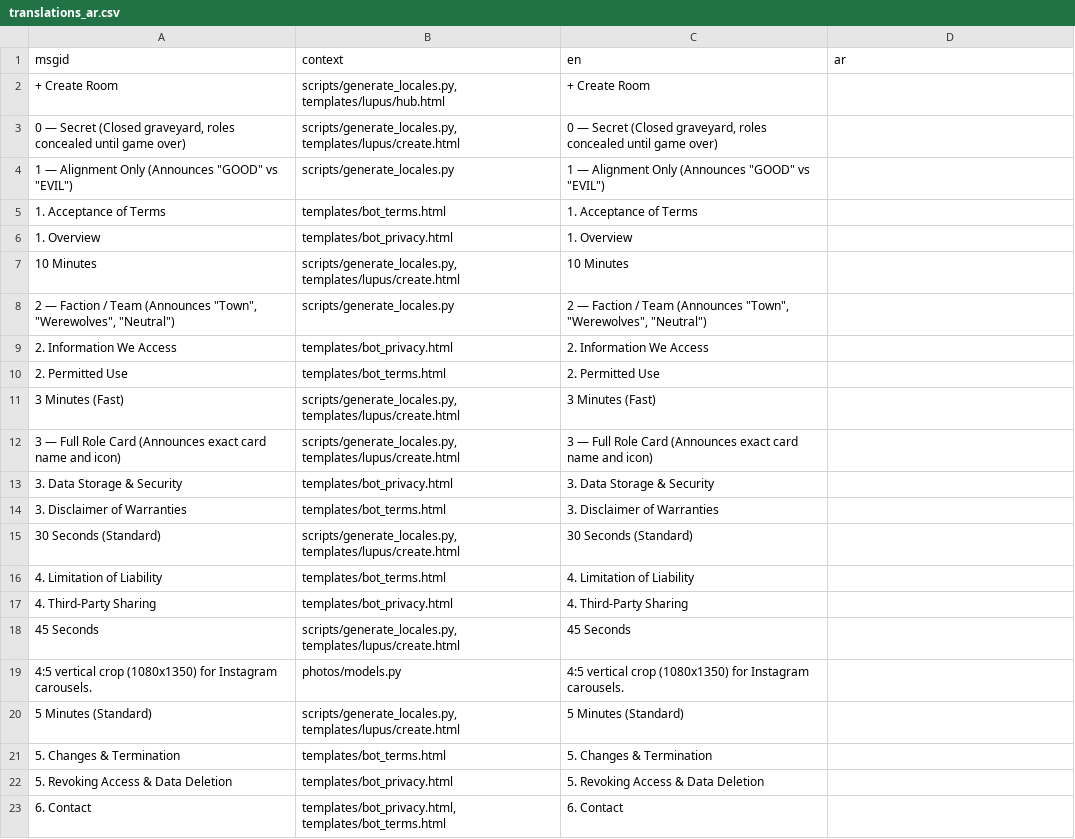
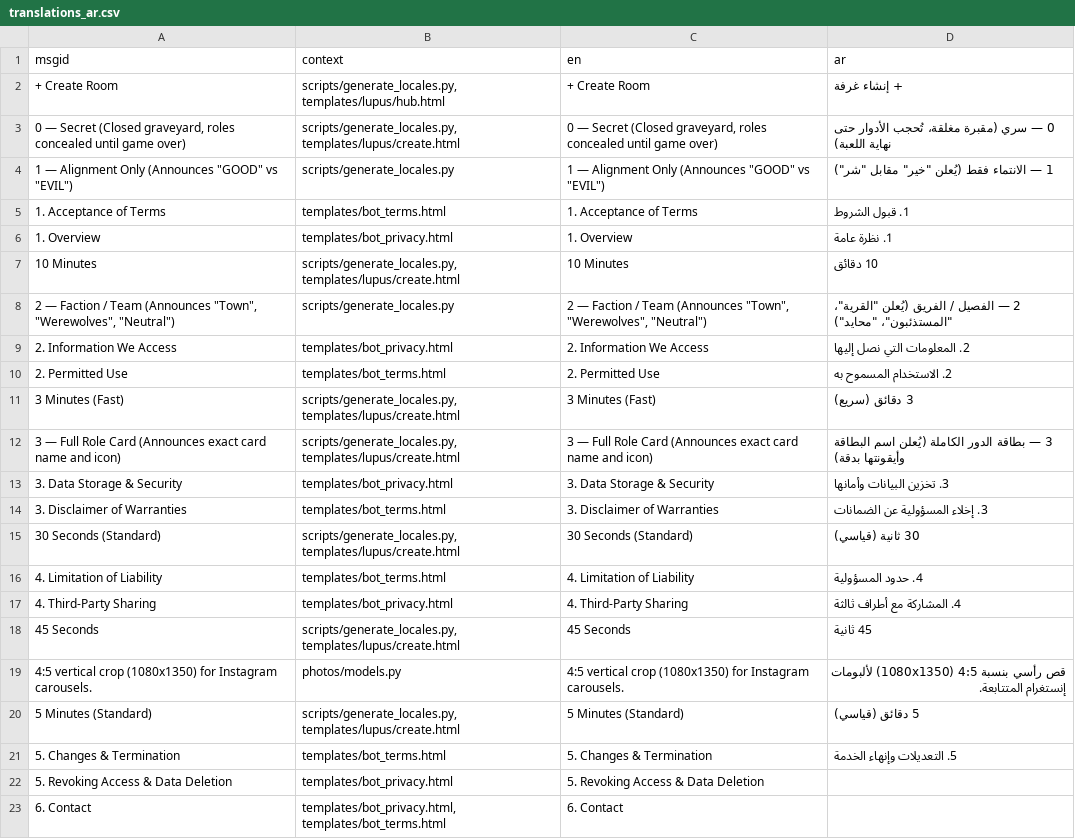
Before and after one commit to marco-silva0000/marco-silva.com, a CSV file: locale/translations_ar.csv, drawn as a sheet; only a part is shown.

```diff
--- a/locale/translations_ar.csv
+++ b/locale/translations_ar.csv
@@ -1,22 +1,22 @@
 msgid,context,en,ar
-+ Create Room,"scripts/generate_locales.py, templates/lupus/hub.html",+ Create Room,
-"0 — Secret (Closed graveyard, roles concealed until game over)","scripts/generate_locales.py, templates/lupus/create.html","0 — Secret (Closed graveyard, roles concealed until game over)",
-"1 — Alignment Only (Announces ""GOOD"" vs ""EVIL"")",scripts/generate_locales.py,"1 — Alignment Only (Announces ""GOOD"" vs ""EVIL"")",
-1. Acceptance of Terms,templates/bot_terms.html,1. Acceptance of Terms,
-1. Overview,templates/bot_privacy.html,1. Overview,
-10 Minutes,"scripts/generate_locales.py, templates/lupus/create.html",10 Minutes,
-"2 — Faction / Team (Announces ""Town"", ""Werewolves"", ""Neutral"")",scripts/generate_locales.py,"2 — Faction / Team (Announces ""Town"", ""Werewolves"", ""Neutral"")",
-2. Information We Access,templates/bot_privacy.html,2. Information We Access,
-2. Permitted Use,templates/bot_terms.html,2. Permitted Use,
-3 Minutes (Fast),"scripts/generate_locales.py, templates/lupus/create.html",3 Minutes (Fast),
-3 — Full Role Card (Announces exact card name and icon),"scripts/generate_locales.py, templates/lupus/create.html",3 — Full Role Card (Announces exact card name and icon),
-3. Data Storage & Security,templates/bot_privacy.html,3. Data Storage & Security,
-3. Disclaimer of Warranties,templates/bot_terms.html,3. Disclaimer of Warranties,
-30 Seconds (Standard),"scripts/generate_locales.py, templates/lupus/create.html",30 Seconds (Standard),
-4. Limitation of Liability,templates/bot_terms.html,4. Limitation of Liability,
-4. Third-Party Sharing,templates/bot_privacy.html,4. Third-Party Sharing,
-45 Seconds,"scripts/generate_locales.py, templates/lupus/create.html",45 Seconds,
-4:5 vertical crop (1080x1350) for Instagram carousels.,photos/models.py,4:5 vertical crop (1080x1350) for Instagram carousels.,
-5 Minutes (Standard),"scripts/generate_locales.py, templates/lupus/create.html",5 Minutes (Standard),
-5. Changes & Termination,templates/bot_terms.html,5. Changes & Termination,
++ Create Room,"scripts/generate_locales.py, templates/lupus/hub.html",+ Create Room,+ إنشاء غرفة
+"0 — Secret (Closed graveyard, roles concealed until game over)","scripts/generate_locales.py, templates/lupus/create.html","0 — Secret (Closed graveyard, roles concealed until game over)",0 — سري (مقبرة مغلقة، تُحجب الأدوار حتى نهاية اللعبة)
+"1 — Alignment Only (Announces ""GOOD"" vs ""EVIL"")",scripts/generate_locales.py,"1 — Alignment Only (Announces ""GOOD"" vs ""EVIL"")","1 — الانتماء فقط (يُعلن ""خير"" مقابل ""شر"")"
+1. Acceptance of Terms,templates/bot_terms.html,1. Acceptance of Terms,1. قبول الشروط
+1. Overview,templates/bot_privacy.html,1. Overview,1. نظرة عامة
+10 Minutes,"scripts/generate_locales.py, templates/lupus/create.html",10 Minutes,10 دقائق
+"2 — Faction / Team (Announces ""Town"", ""Werewolves"", ""Neutral"")",scripts/generate_locales.py,"2 — Faction / Team (Announces ""Town"", ""Werewolves"", ""Neutral"")","2 — الفصيل / الفريق (يُعلن ""القرية""، ""المستذئبون""، ""محايد"")"
+2. Information We Access,templates/bot_privacy.html,2. Information We Access,2. المعلومات التي نصل إليها
+2. Permitted Use,templates/bot_terms.html,2. Permitted Use,2. الاستخدام المسموح به
+3 Minutes (Fast),"scripts/generate_locales.py, templates/lupus/create.html",3 Minutes (Fast),3 دقائق (سريع)
+3 — Full Role Card (Announces exact card name and icon),"scripts/generate_locales.py, templates/lupus/create.html",3 — Full Role Card (Announces exact card name and icon),3 — بطاقة الدور الكاملة (يُعلن اسم البطاقة وأيقونتها بدقة)
+3. Data Storage & Security,templates/bot_privacy.html,3. Data Storage & Security,3. تخزين البيانات وأمانها
+3. Disclaimer of Warranties,templates/bot_terms.html,3. Disclaimer of Warranties,3. إخلاء المسؤولية عن الضمانات
+30 Seconds (Standard),"scripts/generate_locales.py, templates/lupus/create.html",30 Seconds (Standard),30 ثانية (قياسي)
+4. Limitation of Liability,templates/bot_terms.html,4. Limitation of Liability,4. حدود المسؤولية
+4. Third-Party Sharing,templates/bot_privacy.html,4. Third-Party Sharing,4. المشاركة مع أطراف ثالثة
+45 Seconds,"scripts/generate_locales.py, templates/lupus/create.html",45 Seconds,45 ثانية
+4:5 vertical crop (1080x1350) for Instagram carousels.,photos/models.py,4:5 vertical crop (1080x1350) for Instagram carousels.,قص رأسي بنسبة 4:5 (1080x1350) لألبومات إنستغرام المتتابعة.
+5 Minutes (Standard),"scripts/generate_locales.py, templates/lupus/create.html",5 Minutes (Standard),5 دقائق (قياسي)
+5. Changes & Termination,templates/bot_terms.html,5. Changes & Termination,5. التعديلات وإنهاء الخدمة
 5. Revoking Access & Data Deletion,templates/bot_privacy.html,5. Revoking Access & Data Deletion,
```
Also changed, not shown: 7 other files.
